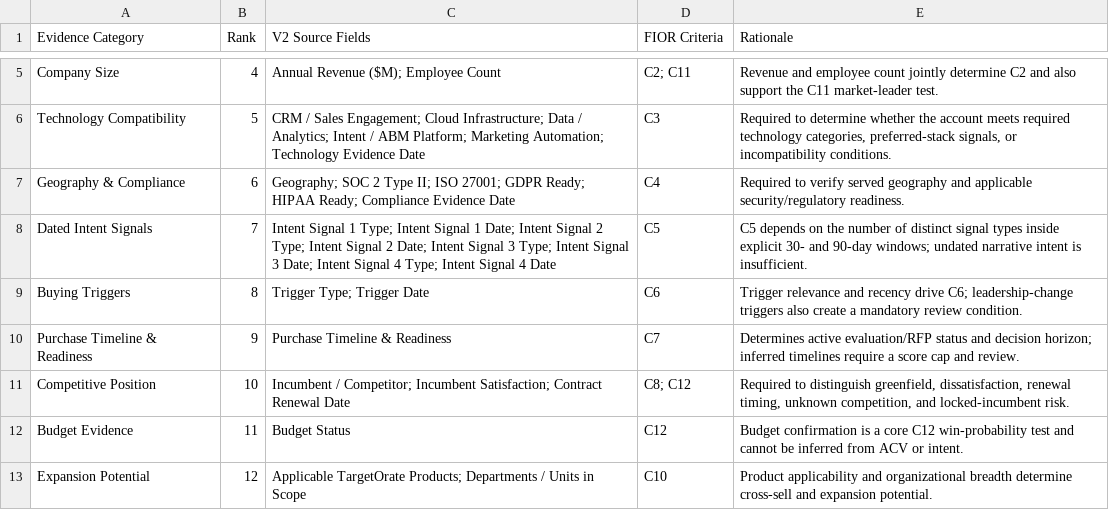
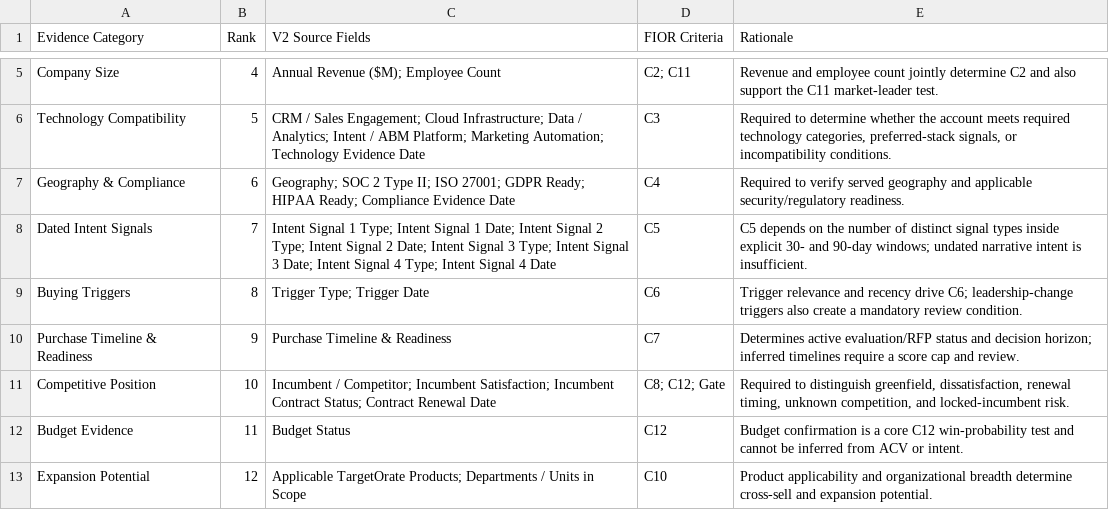
Before and after one commit to hinejj11-ops/Team-Gamma-TargetPath-ABM, a CSV file: data/Criteria_Ranking_Model.csv, drawn as a sheet; only a part is shown, gaps mark what is left out.

Commit message:
Integrate teammate iteration 7: data/Criteria_Ranking_Model.csv

```diff
--- a/data/Criteria_Ranking_Model.csv
+++ b/data/Criteria_Ranking_Model.csv
@@ -10,3 +10,3 @@ Buying Triggers,8,Trigger Type; Trigger Date,C6,"Trigger relevance and recency d
 Purchase Timeline & Readiness,9,Purchase Timeline & Readiness,C7,"Determines active evaluation/RFP status and decision horizon; inferred timelines require a score cap and review."
-Competitive Position,10,Incumbent / Competitor; Incumbent Satisfaction; Contract Renewal Date,C8; C12,"Required to distinguish greenfield, dissatisfaction, renewal timing, unknown competition, and locked-incumbent risk."
+Competitive Position,10,Incumbent / Competitor; Incumbent Satisfaction; Incumbent Contract Status; Contract Renewal Date,C8; C12; Gate,"Required to distinguish greenfield, dissatisfaction, renewal timing, unknown competition, and locked-incumbent risk."
 Budget Evidence,11,Budget Status,C12,"Budget confirmation is a core C12 win-probability test and cannot be inferred from ACV or intent."
```
